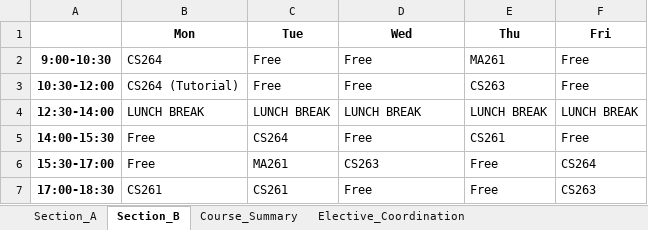
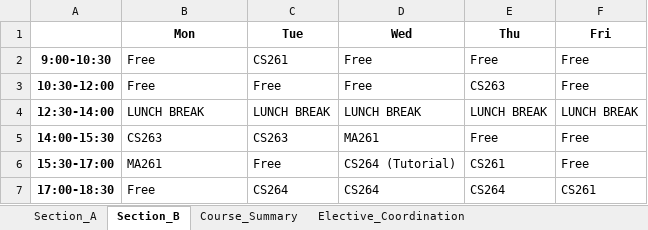
Before and after one commit to rishita7558/timetable-generator-Logic-Beyond, an Excel workbook: backend/output_timetables/sem3_timetable.xlsx, sheet Section_B, drawn as a sheet; values as stored, in another font and other column widths than the file's, no borders; the diff names each change by its address in the sheet, - before the commit and + after, or states it on an @@ line.

Commit message:
Fix elective course scheduling to use common time slots for both sections

```diff
--- a/backend/output_timetables/sem3_timetable.xlsx (sheet Section_B)
+++ b/backend/output_timetables/sem3_timetable.xlsx (sheet Section_B)
-B2 (Mon): CS264
+B2 (Mon): Free
-C2 (Tue): Free
+C2 (Tue): CS261
-E2 (Thu): MA261
+E2 (Thu): Free
-B3 (Mon): CS264 (Tutorial)
+B3 (Mon): Free
-B5 (Mon): Free
+B5 (Mon): CS263
-C5 (Tue): CS264
+C5 (Tue): CS263
-D5 (Wed): Free
+D5 (Wed): MA261
-E5 (Thu): CS261
+E5 (Thu): Free
-B6 (Mon): Free
+B6 (Mon): MA261
-C6 (Tue): MA261
+C6 (Tue): Free
-D6 (Wed): CS263
+D6 (Wed): CS264 (Tutorial)
-E6 (Thu): Free
+E6 (Thu): CS261
-F6 (Fri): CS264
+F6 (Fri): Free
-B7 (Mon): CS261
+B7 (Mon): Free
-C7 (Tue): CS261
+C7 (Tue): CS264
-D7 (Wed): Free
+D7 (Wed): CS264
-E7 (Thu): Free
+E7 (Thu): CS264
-F7 (Fri): CS263
+F7 (Fri): CS261
```
Also changed, not shown: sheet Section_A, backend/output_timetables/sem1_timetable.xlsx, backend/output_timetables/sem5_timetable.xlsx, 2 other files.
